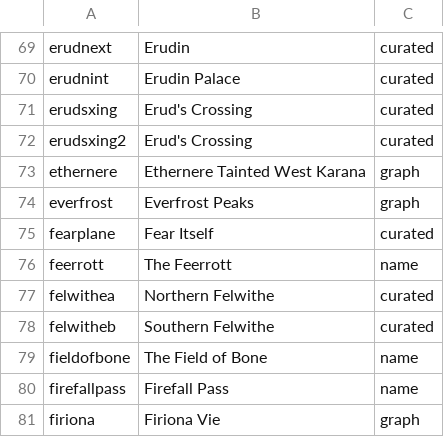
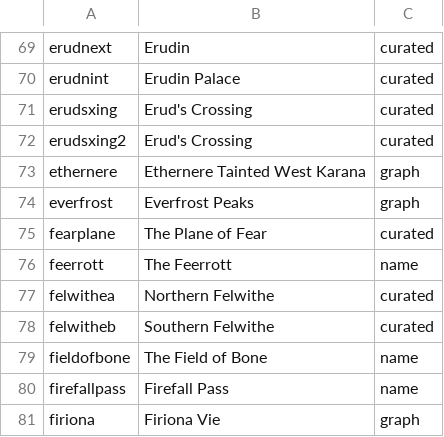
Before and after one commit to Moonchopper/EQDeeps, a TSV file: src/EQDeeps.Core/Maps/zones.tsv, drawn as a sheet; only a part is shown, gaps mark what is left out; the diff covers the shown part only.

```diff
--- a/src/EQDeeps.Core/Maps/zones.tsv
+++ b/src/EQDeeps.Core/Maps/zones.tsv
@@ -74,3 +74,3 @@ ethernere	Ethernere Tainted West Karana	graph
 everfrost	Everfrost Peaks	graph
-fearplane	Fear Itself	curated
+fearplane	The Plane of Fear	curated
 feerrott	The Feerrott	name
```
Also changed, not shown: 4 added rows and 3 edited cells elsewhere in this file.
